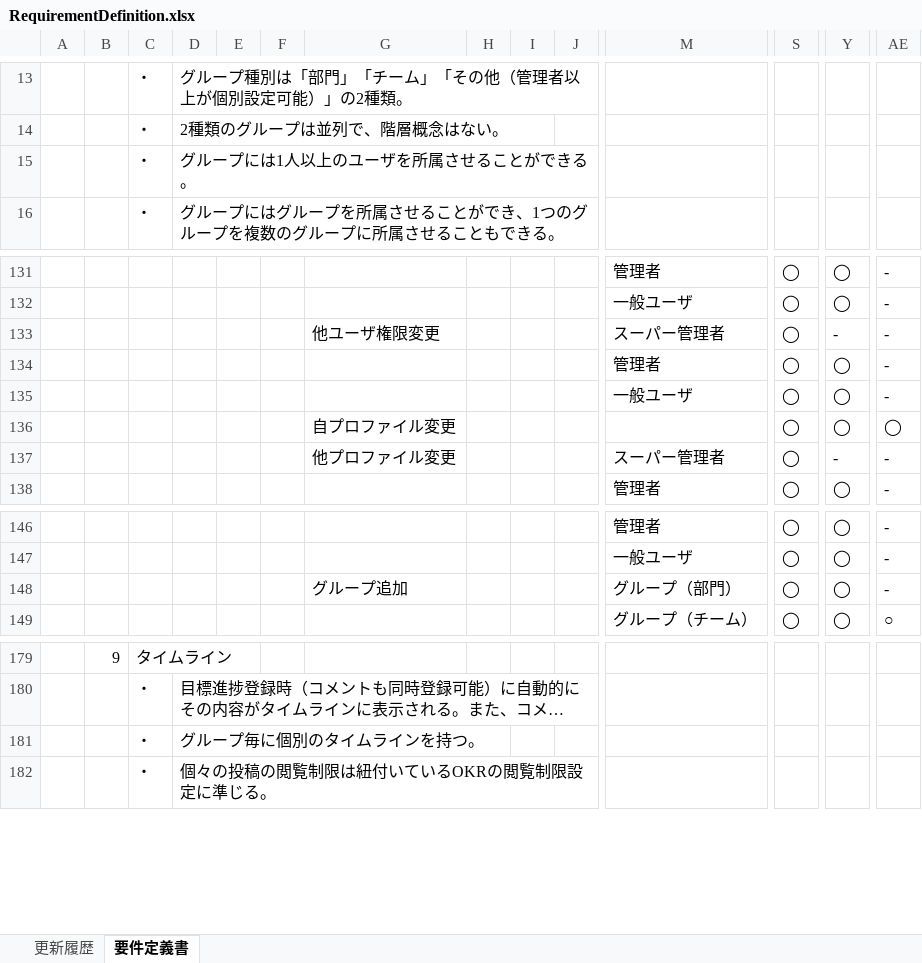
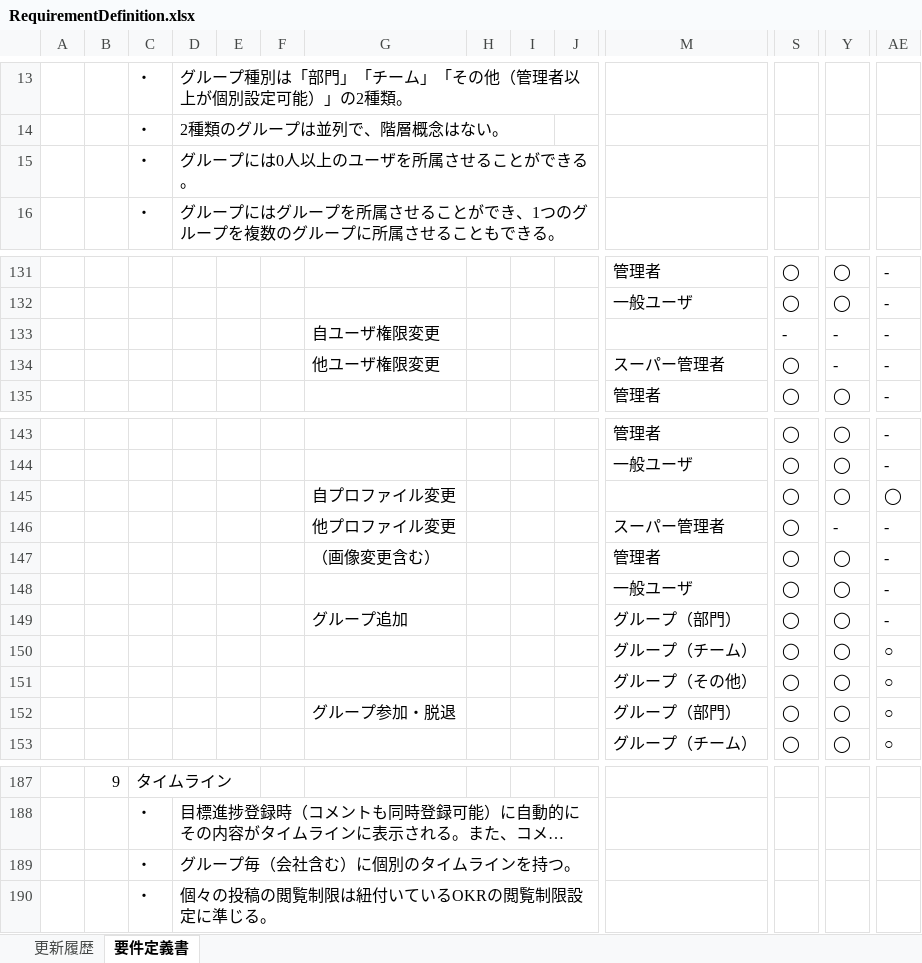
Before and after one commit to naoharu-tazawa/skrum, an Excel workbook: skrum_docs/02_SpecificationDocs/RequirementDefinition.xlsx, sheet 要件定義書, drawn as a sheet; only a part is shown, gaps mark what is left out; long unchanged cells end in …; values as stored, in another font and other column widths than the file's, no cell formats; charts and pictures not drawn; removed rows and columns are numbered as before the commit, all else as after; rows hold the shown columns only; the diff covers the shown part only; the diff names each change by its address in the sheet, - before the commit and + after, or states it on an @@ line.

```diff
--- a/skrum_docs/02_SpecificationDocs/RequirementDefinition.xlsx (sheet 要件定義書)
+++ b/skrum_docs/02_SpecificationDocs/RequirementDefinition.xlsx (sheet 要件定義書)
-D15: グループには1人以上のユーザを所属させることができる。
+D15: グループには0人以上のユーザを所属させることができる。
+row 133:  |  |  |  |  |  | 自ユーザ権限変更 |  |  |  |  | - | - | -
-row 134:  |  |  |  |  |  |  |  |  |  | 管理者 | ◯ | ◯ | -
@@ row 136 moved to row 145: 自プロファイル変更 @@
@@ row 137 moved to row 146: 他プロファイル変更 @@
+row 147:  |  |  |  |  |  | （画像変更含む） |  |  |  | 管理者 | ◯ | ◯ | -
@@ row 135 moved to row 148: 一般ユーザ @@
+row 150:  |  |  |  |  |  |  |  |  |  | グループ（チーム） | ◯ | ◯ | ○
+row 151:  |  |  |  |  |  |  |  |  |  | グループ（その他） | ◯ | ◯ | ○
+row 152:  |  |  |  |  |  | グループ参加・脱退 |  |  |  | グループ（部門） | ◯ | ◯ | ○
-D189: グループ毎に個別のタイムラインを持つ。
+D189: グループ毎（会社含む）に個別のタイムラインを持つ。
```
Also changed, not shown: 6 added rows, 2 removed rows and 8 edited cells elsewhere in this sheet, sheet 更新履歴, cell formats, charts or pictures, 2 other files.
